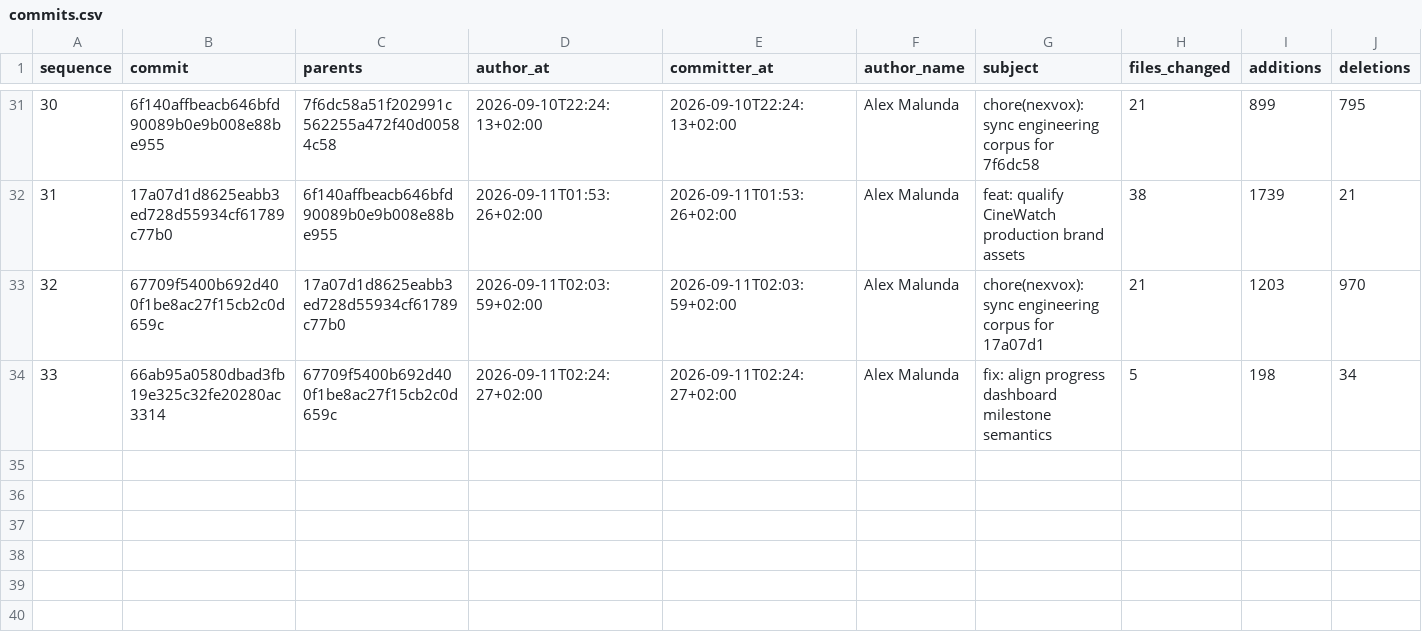
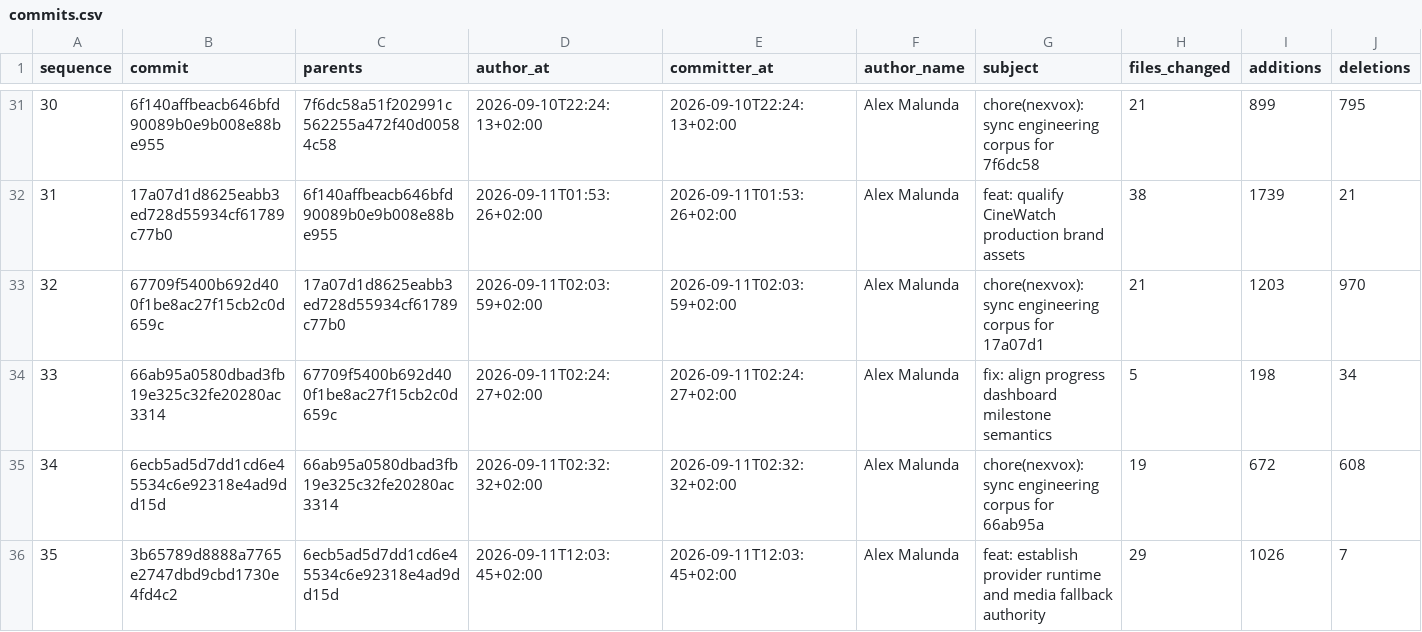
Before and after one commit to Asleki/cinewatch-tv, a CSV file: nexvox/engineering/datasets/commits.csv, drawn as a sheet; only a part is shown, gaps mark what is left out; rows hold the shown columns only; the diff names each change by its address in the sheet, - before the commit and + after, or states it on an @@ line.

```diff
--- a/nexvox/engineering/datasets/commits.csv
+++ b/nexvox/engineering/datasets/commits.csv
+row 35: 34 | 6ecb5ad5d7dd1cd6e45534c6e92318e4ad9dd15d | 66ab95a0580dbad3fb19e325c32fe20280ac3314 | 2026-09-11T02:32:32+02:00 | 2026-09-11T02:32:32+02:00 | Alex Malunda | chore(nexvox): sync engineering corpus for 66ab95a | 19 | 672 | 608
+row 36: 35 | 3b65789d8888a7765e2747dbd9cbd1730e4fd4c2 | 6ecb5ad5d7dd1cd6e45534c6e92318e4ad9dd15d | 2026-09-11T12:03:45+02:00 | 2026-09-11T12:03:45+02:00 | Alex Malunda | feat: establish provider runtime and media fallback authority | 29 | 1026 | 7
```
Also changed, not shown: nexvox/engineering/datasets/decisions.csv, nexvox/engineering/datasets/dependencies.csv, 15 other files.
